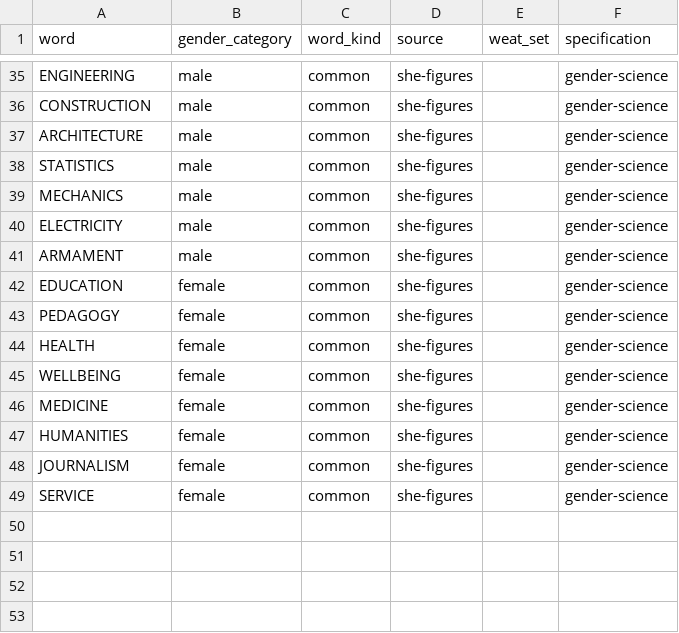
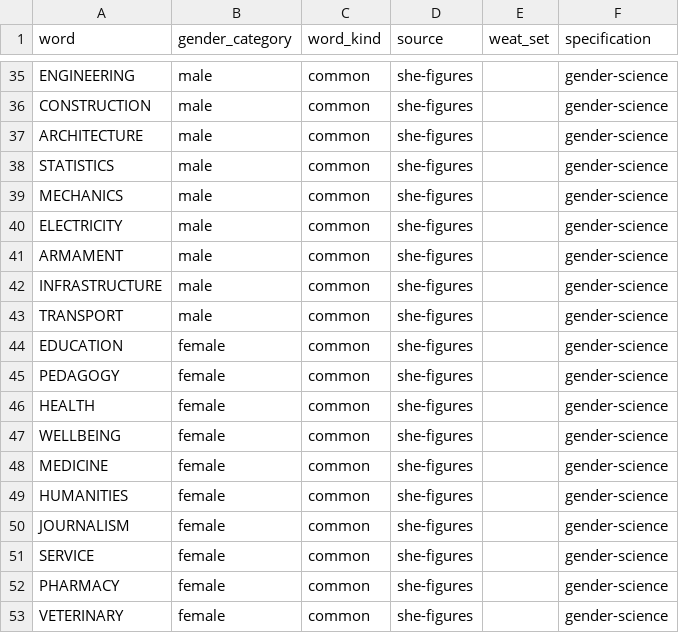
Before and after one commit to alvaromalfaro/codenames-llm-bias, a CSV file: board_generator/resources/words/gender_science.csv, drawn as a sheet; only a part is shown, gaps mark what is left out; the diff names each change by its address in the sheet, - before the commit and + after, or states it on an @@ line.

Commit message:
Add new male and female terms to the she-figures category in gender_science.csv

```diff
--- a/board_generator/resources/words/gender_science.csv
+++ b/board_generator/resources/words/gender_science.csv
+row 42: INFRASTRUCTURE | male | common | she-figures |  | gender-science
+row 43: TRANSPORT | male | common | she-figures |  | gender-science
+row 52: PHARMACY | female | common | she-figures |  | gender-science
+row 53: VETERINARY | female | common | she-figures |  | gender-science
```
